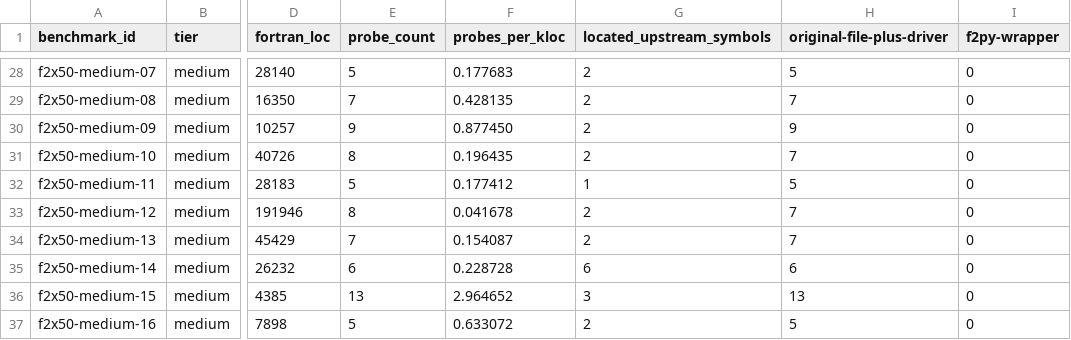
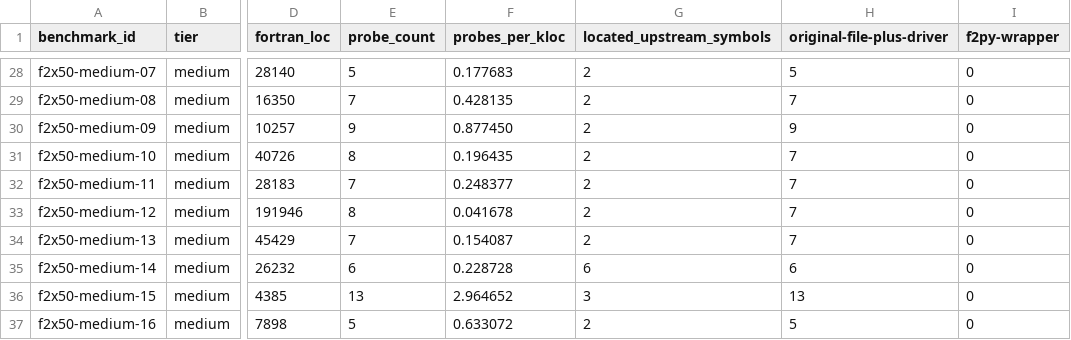
Before and after one commit to ShraddhaSurana/f2x50, a CSV file: manifests/coverage_by_repository.csv, drawn as a sheet; only a part is shown, gaps mark what is left out; the diff names each change by its address in the sheet, - before the commit and + after, or states it on an @@ line.

```diff
--- a/manifests/coverage_by_repository.csv
+++ b/manifests/coverage_by_repository.csv
-E32 (probe_count): 5
+E32 (probe_count): 7
-F32 (probes_per_kloc): 0.177412
+F32 (probes_per_kloc): 0.248377
-G32 (located_upstream_symbols): 1
+G32 (located_upstream_symbols): 2
-H32 (original-file-plus-driver): 5
+H32 (original-file-plus-driver): 7
```
Also changed, not shown: manifests/probes.csv, manifests/source_information.csv, 29 other files.
